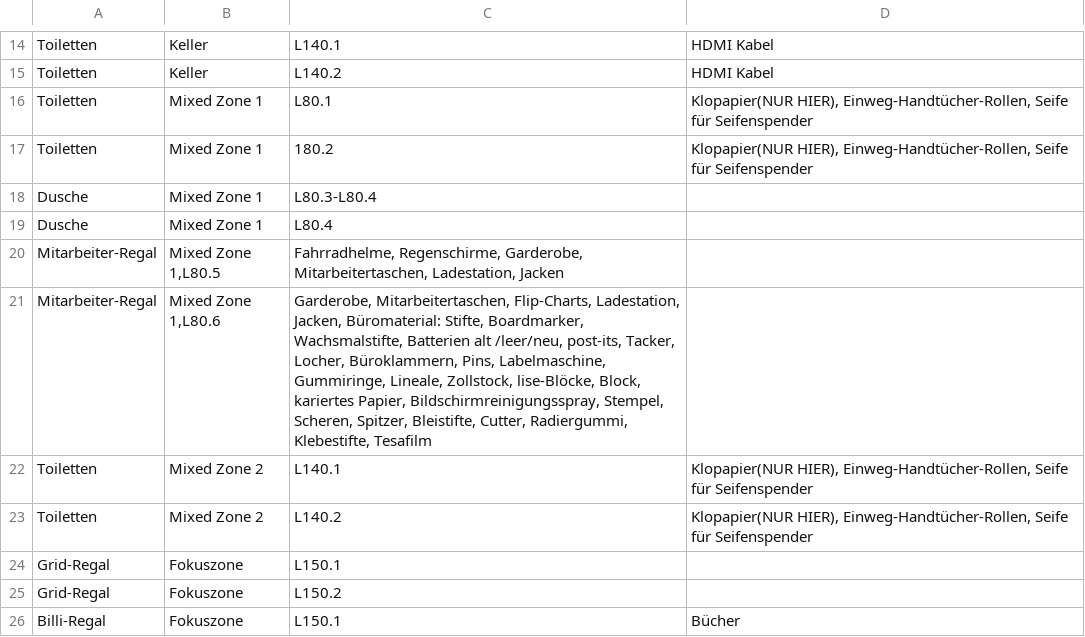
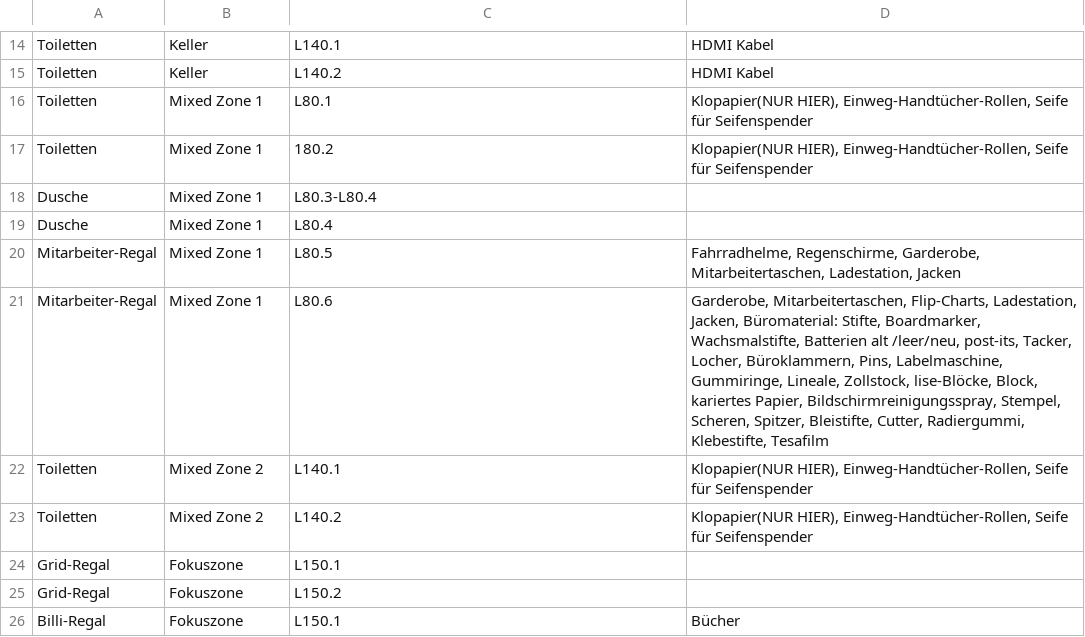
Before and after one commit to bobmazy/ai-hackathon, a CSV file: data/miro/src/miro-source.csv, drawn as a sheet; only a part is shown, gaps mark what is left out.

Commit message:
fix separating char

```diff
--- a/data/miro/src/miro-source.csv
+++ b/data/miro/src/miro-source.csv
@@ -19,4 +19,4 @@ Dusche;Mixed Zone 1;L80.3-L80.4;
 Dusche;Mixed Zone 1;L80.4;
-Mitarbeiter-Regal;Mixed Zone 1,L80.5;Fahrradhelme, Regenschirme, Garderobe, Mitarbeitertaschen, Ladestation, Jacken
-Mitarbeiter-Regal;Mixed Zone 1,L80.6;Garderobe, Mitarbeitertaschen, Flip-Charts, Ladestation, Jacken, Büromaterial: Stifte, Boardmarker, Wachsmalstifte, Batterien alt /leer/neu, post-its, Tacker, Locher, Büroklammern, Pins, Labelmaschine, Gummiringe, Lineale, Zollstock, lise-Blöcke, Block, kariertes Papier, Bildschirmreinigungsspray, Stempel, Scheren, Spitzer, Bleistifte, Cutter, Radiergummi, Klebestifte, Tesafilm
+Mitarbeiter-Regal;Mixed Zone 1;L80.5;Fahrradhelme, Regenschirme, Garderobe, Mitarbeitertaschen, Ladestation, Jacken
+Mitarbeiter-Regal;Mixed Zone 1;L80.6;Garderobe, Mitarbeitertaschen, Flip-Charts, Ladestation, Jacken, Büromaterial: Stifte, Boardmarker, Wachsmalstifte, Batterien alt /leer/neu, post-its, Tacker, Locher, Büroklammern, Pins, Labelmaschine, Gummiringe, Lineale, Zollstock, lise-Blöcke, Block, kariertes Papier, Bildschirmreinigungsspray, Stempel, Scheren, Spitzer, Bleistifte, Cutter, Radiergummi, Klebestifte, Tesafilm
 Toiletten;Mixed Zone 2;L140.1;Klopapier(NUR HIER), Einweg-Handtücher-Rollen, Seife für Seifenspender
```
